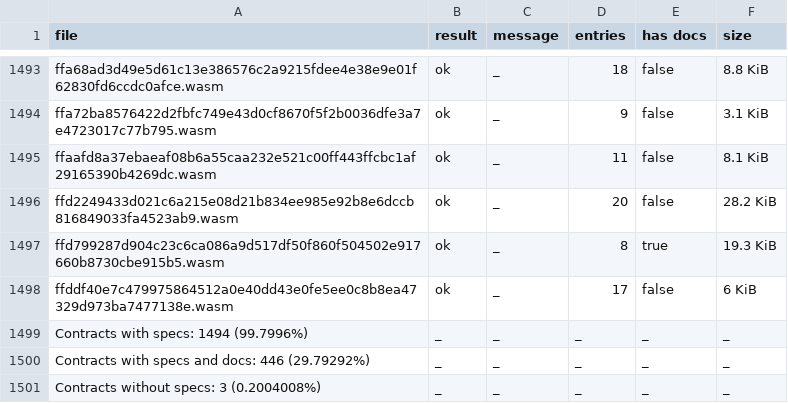
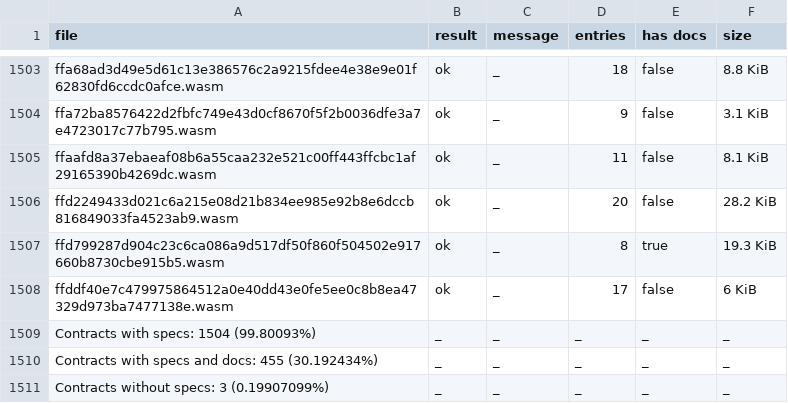
Before and after one commit to anupsdf/stellar-contract-wasms, a CSV file: analysis/spec.csv, drawn as a sheet; only a part is shown, gaps mark what is left out; the diff covers the shown part only.

```diff
--- a/analysis/spec.csv
+++ b/analysis/spec.csv
@@ -1498,4 +1508,4 @@ ffd799287d904c23c6ca086a9d517df50f860f504502e917660b8730cbe915b5.wasm,ok,_,8,tru
 ffddf40e7c479975864512a0e40dd43e0fe5ee0c8b8ea47329d973ba7477138e.wasm,ok,_,17,false,6 KiB
-Contracts with specs: 1494 (99.7996%),_,_,_,_,_
-Contracts with specs and docs: 446 (29.79292%),_,_,_,_,_
-Contracts without specs: 3 (0.2004008%),_,_,_,_,_
+Contracts with specs: 1504 (99.80093%),_,_,_,_,_
+Contracts with specs and docs: 455 (30.192434%),_,_,_,_,_
+Contracts without specs: 3 (0.19907099%),_,_,_,_,_
```
Also changed, not shown: 10 added rows elsewhere in this file, 10 other files.
